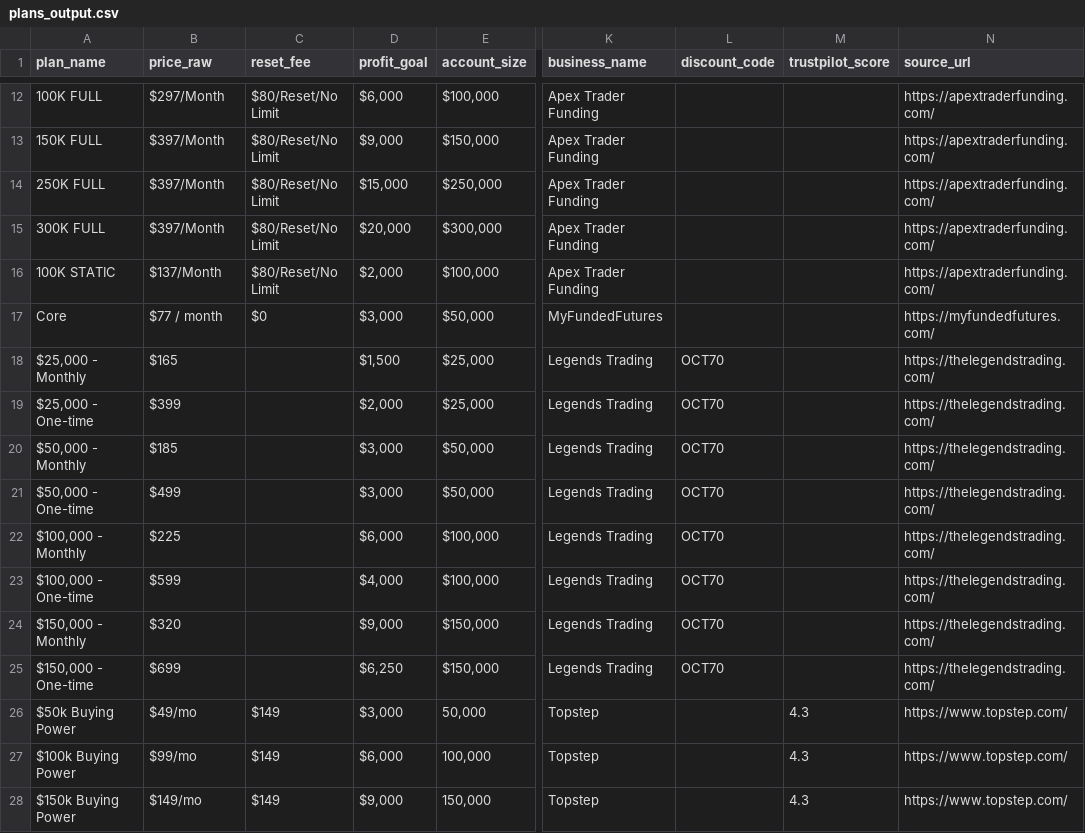
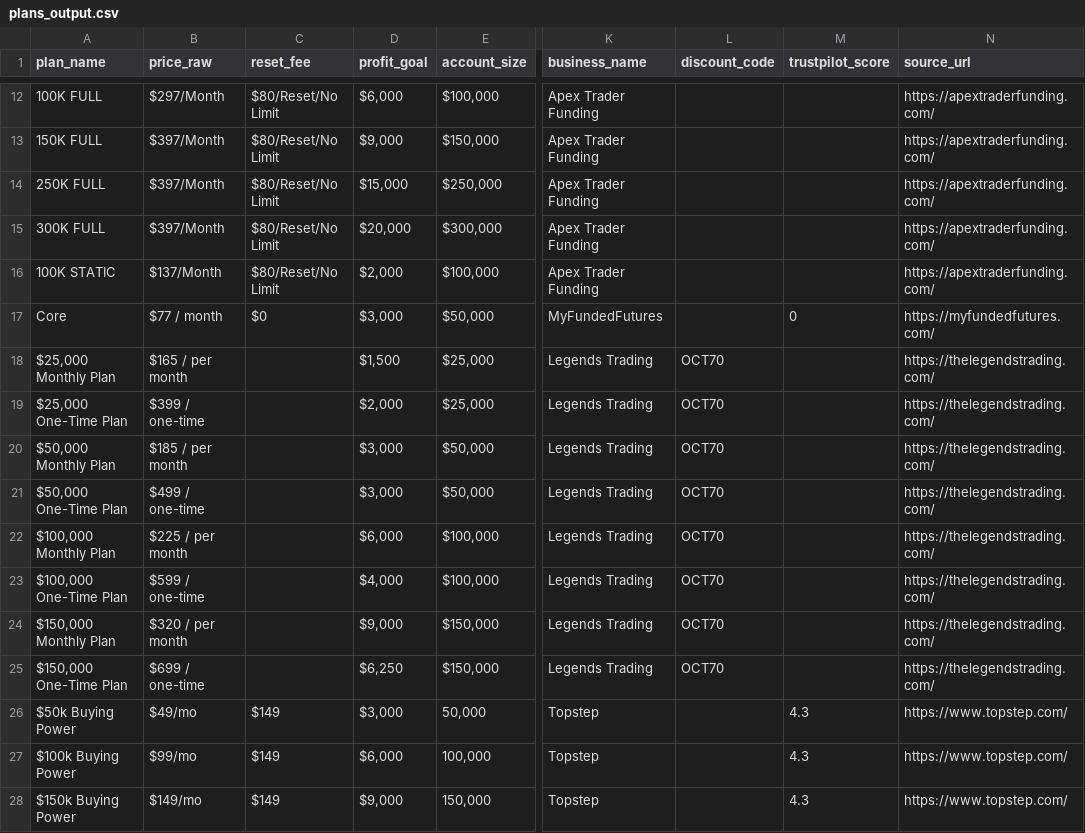
Before and after one commit to JustinLuft/propdatascraper, a CSV file: plans_output.csv, drawn as a sheet; only a part is shown, gaps mark what is left out; the diff covers the shown part only; the diff names each change by its address in the sheet, - before the commit and + after, or states it on an @@ line.

```diff
--- a/plans_output.csv
+++ b/plans_output.csv
-M17 (trustpilot_score): (empty)
+M17 (trustpilot_score): 0
-A18 (plan_name): $25,000 - Monthly
+A18 (plan_name): $25,000 Monthly Plan
-B18 (price_raw): $165
+B18 (price_raw): $165 / per month
-A19 (plan_name): $25,000 - One-time
+A19 (plan_name): $25,000 One-Time Plan
-B19 (price_raw): $399
+B19 (price_raw): $399 / one-time
-A20 (plan_name): $50,000 - Monthly
+A20 (plan_name): $50,000 Monthly Plan
-B20 (price_raw): $185
+B20 (price_raw): $185 / per month
-A21 (plan_name): $50,000 - One-time
+A21 (plan_name): $50,000 One-Time Plan
-B21 (price_raw): $499
+B21 (price_raw): $499 / one-time
-A22 (plan_name): $100,000 - Monthly
+A22 (plan_name): $100,000 Monthly Plan
-B22 (price_raw): $225
+B22 (price_raw): $225 / per month
-A23 (plan_name): $100,000 - One-time
+A23 (plan_name): $100,000 One-Time Plan
-B23 (price_raw): $599
+B23 (price_raw): $599 / one-time
-A24 (plan_name): $150,000 - Monthly
+A24 (plan_name): $150,000 Monthly Plan
-B24 (price_raw): $320
+B24 (price_raw): $320 / per month
-A25 (plan_name): $150,000 - One-time
+A25 (plan_name): $150,000 One-Time Plan
-B25 (price_raw): $699
+B25 (price_raw): $699 / one-time
```
Also changed, not shown: 24 edited cells elsewhere in this file.
